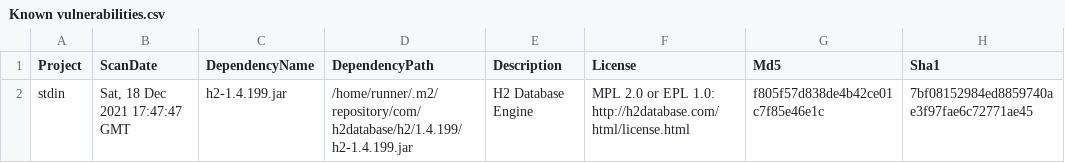
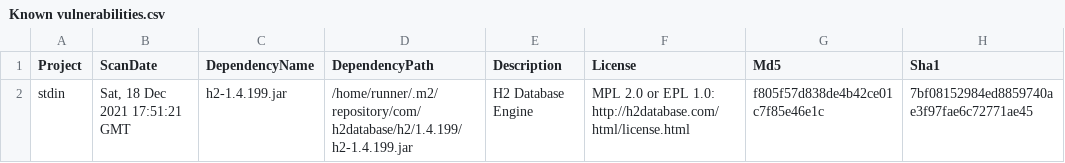
Before and after one commit to piotr-yuxuan/walter-ci, a CSV file: doc/Known vulnerabilities.csv, drawn as a sheet; only a part is shown; the diff names each change by its address in the sheet, - before the commit and + after, or states it on an @@ line.

Commit message:
Report vulnerabilities

```diff
--- a/doc/Known vulnerabilities.csv
+++ b/doc/Known vulnerabilities.csv
-B2 (ScanDate): Sat, 18 Dec 2021 17:47:47 GMT
+B2 (ScanDate): Sat, 18 Dec 2021 17:51:21 GMT
```
